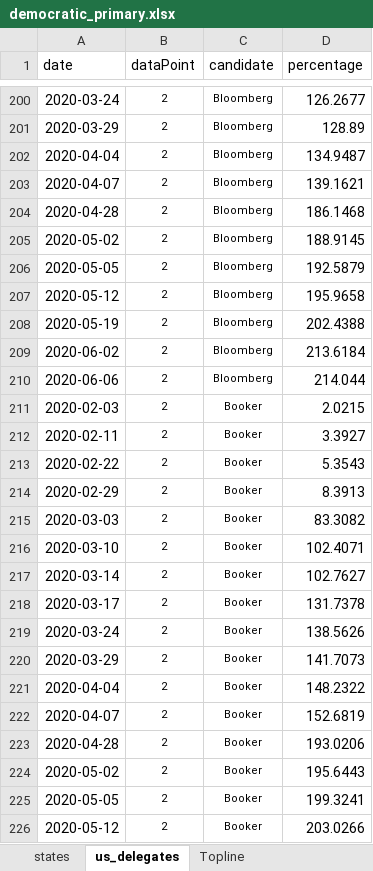
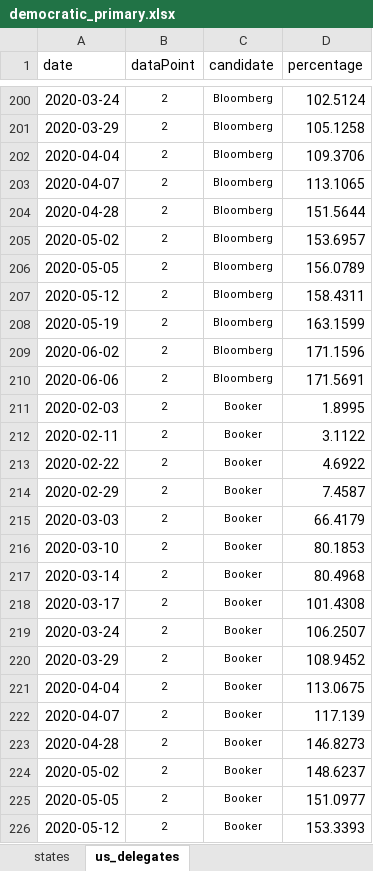
Before and after one commit to ben2vec/jhkforecasts, an Excel workbook: democratic_primary.xlsx, sheet us_delegates, drawn as a sheet; only a part is shown, gaps mark what is left out; values as stored, in another font and other column widths than the file's, no borders; conditional formats not drawn; the diff covers the shown part only; the diff names each change by its address in the sheet, - before the commit and + after, or states it on an @@ line.

```diff
--- a/democratic_primary.xlsx (sheet us_delegates)
+++ b/democratic_primary.xlsx (sheet us_delegates)
-sheet tab: Topline
-D200 (percentage): 126.2677
+D200 (percentage): 102.5124
-D201 (percentage): 128.89
+D201 (percentage): 105.1258
-D202 (percentage): 134.9487
+D202 (percentage): 109.3706
-D203 (percentage): 139.1621
+D203 (percentage): 113.1065
-D204 (percentage): 186.1468
+D204 (percentage): 151.5644
-D205 (percentage): 188.9145
+D205 (percentage): 153.6957
-D206 (percentage): 192.5879
+D206 (percentage): 156.0789
-D207 (percentage): 195.9658
+D207 (percentage): 158.4311
-D208 (percentage): 202.4388
+D208 (percentage): 163.1599
-D209 (percentage): 213.6184
+D209 (percentage): 171.1596
-D210 (percentage): 214.044
+D210 (percentage): 171.5691
-D211 (percentage): 2.0215
+D211 (percentage): 1.8995
-D212 (percentage): 3.3927
+D212 (percentage): 3.1122
-D213 (percentage): 5.3543
+D213 (percentage): 4.6922
-D214 (percentage): 8.3913
+D214 (percentage): 7.4587
-D215 (percentage): 83.3082
+D215 (percentage): 66.4179
-D216 (percentage): 102.4071
+D216 (percentage): 80.1853
-D217 (percentage): 102.7627
+D217 (percentage): 80.4968
-D218 (percentage): 131.7378
+D218 (percentage): 101.4308
-D219 (percentage): 138.5626
+D219 (percentage): 106.2507
-D220 (percentage): 141.7073
+D220 (percentage): 108.9452
-D221 (percentage): 148.2322
+D221 (percentage): 113.0675
-D222 (percentage): 152.6819
+D222 (percentage): 117.139
-D223 (percentage): 193.0206
+D223 (percentage): 146.8273
-D224 (percentage): 195.6443
+D224 (percentage): 148.6237
-D225 (percentage): 199.3241
+D225 (percentage): 151.0977
-D226 (percentage): 203.0266
+D226 (percentage): 153.3393
```
Also changed, not shown: 235 edited cells elsewhere in this sheet, sheet states, 3 other files.
